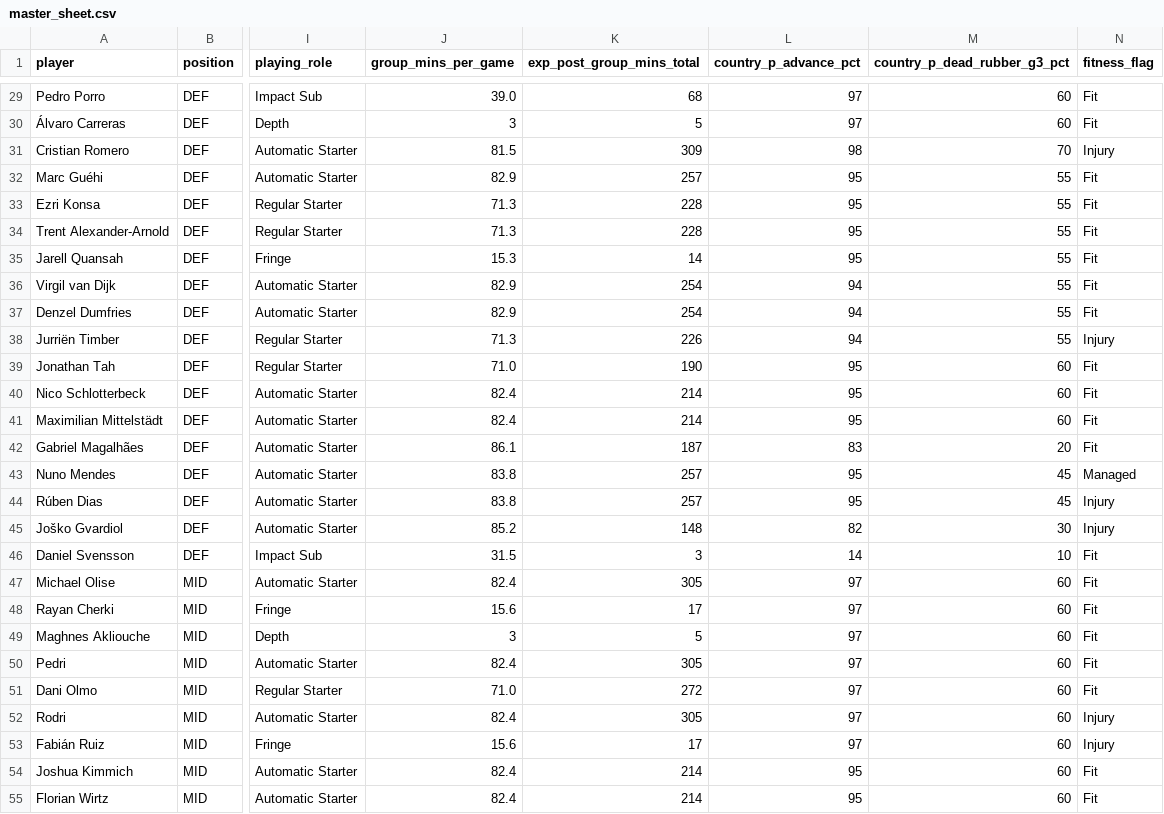
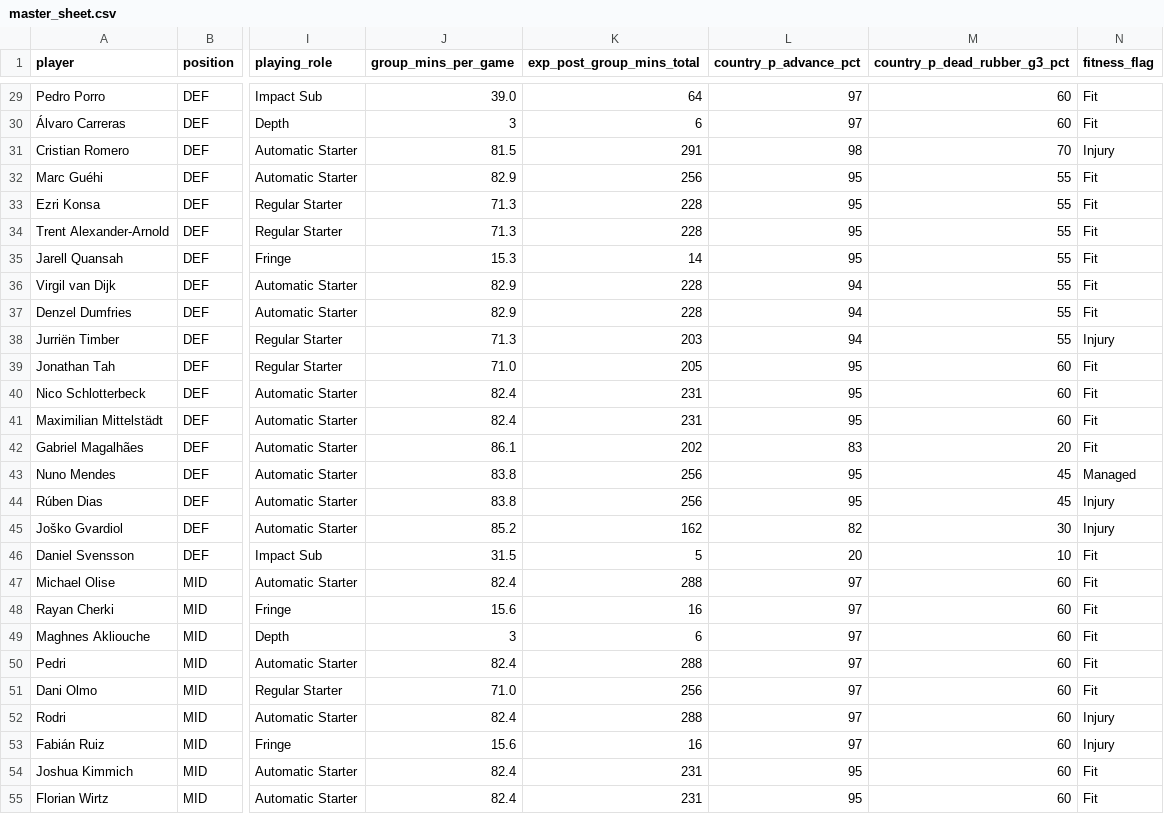
Before and after one commit to darrenedm/world_cup, a CSV file: data/master_sheet.csv, drawn as a sheet; only a part is shown, gaps mark what is left out; the diff covers the shown part only; the diff names each change by its address in the sheet, - before the commit and + after, or states it on an @@ line.

```diff
--- a/data/master_sheet.csv
+++ b/data/master_sheet.csv
-K29 (exp_post_group_mins_total): 68
+K29 (exp_post_group_mins_total): 64
-K30 (exp_post_group_mins_total): 5
+K30 (exp_post_group_mins_total): 6
-K31 (exp_post_group_mins_total): 309
+K31 (exp_post_group_mins_total): 291
-K32 (exp_post_group_mins_total): 257
+K32 (exp_post_group_mins_total): 256
-K36:K37 (exp_post_group_mins_total): 254
+K36:K37 (exp_post_group_mins_total): 228
-K38 (exp_post_group_mins_total): 226
+K38 (exp_post_group_mins_total): 203
-K39 (exp_post_group_mins_total): 190
+K39 (exp_post_group_mins_total): 205
-K40:K41 (exp_post_group_mins_total): 214
+K40:K41 (exp_post_group_mins_total): 231
-K42 (exp_post_group_mins_total): 187
+K42 (exp_post_group_mins_total): 202
-K43:K44 (exp_post_group_mins_total): 257
+K43:K44 (exp_post_group_mins_total): 256
-K45 (exp_post_group_mins_total): 148
+K45 (exp_post_group_mins_total): 162
-K46 (exp_post_group_mins_total): 3
+K46 (exp_post_group_mins_total): 5
-L46 (country_p_advance_pct): 14
+L46 (country_p_advance_pct): 20
-K47 (exp_post_group_mins_total): 305
+K47 (exp_post_group_mins_total): 288
-K48 (exp_post_group_mins_total): 17
+K48 (exp_post_group_mins_total): 16
-K49 (exp_post_group_mins_total): 5
+K49 (exp_post_group_mins_total): 6
-K50 (exp_post_group_mins_total): 305
+K50 (exp_post_group_mins_total): 288
-K51 (exp_post_group_mins_total): 272
+K51 (exp_post_group_mins_total): 256
-K52 (exp_post_group_mins_total): 305
+K52 (exp_post_group_mins_total): 288
-K53 (exp_post_group_mins_total): 17
+K53 (exp_post_group_mins_total): 16
-K54:K55 (exp_post_group_mins_total): 214
+K54:K55 (exp_post_group_mins_total): 231
```
Also changed, not shown: 76 edited cells elsewhere in this file, 2 other files.
